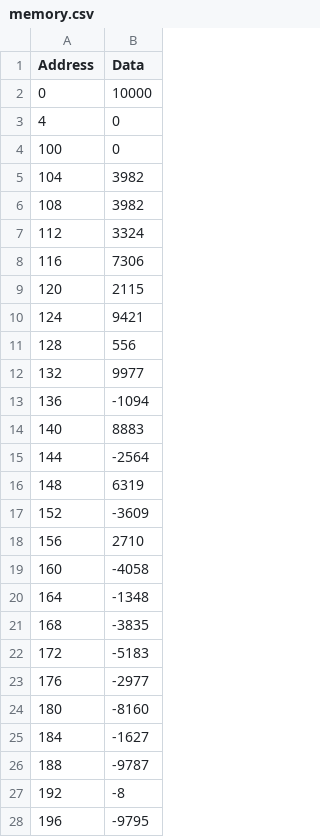
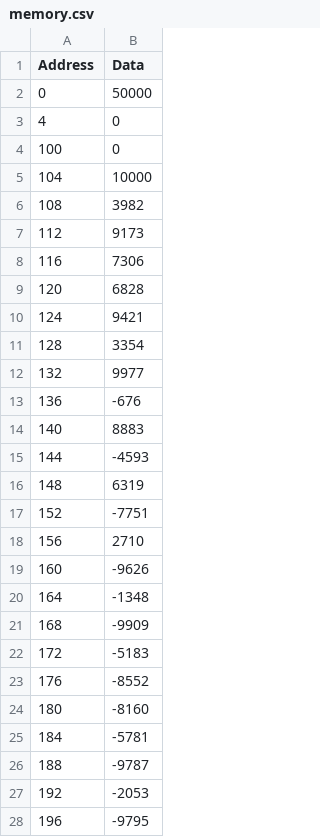
Before and after one commit to esl-epfl/ESL-CGRA-simulator, a CSV file: sinusoidal/sine_approx/memory.csv, drawn as a sheet; only a part is shown; the diff covers the shown part only.

```diff
--- a/sinusoidal/sine_approx/memory.csv
+++ b/sinusoidal/sine_approx/memory.csv
@@ -1,28 +1,28 @@
 Address,Data
-0,10000
+0,50000
 4,0
 100,0
-104,3982
+104,10000
 108,3982
-112,3324
+112,9173
 116,7306
-120,2115
+120,6828
 124,9421
-128,556
+128,3354
 132,9977
-136,-1094
+136,-676
 140,8883
-144,-2564
+144,-4593
 148,6319
-152,-3609
+152,-7751
 156,2710
-160,-4058
+160,-9626
 164,-1348
-168,-3835
+168,-9909
 172,-5183
-176,-2977
+176,-8552
 180,-8160
-184,-1627
+184,-5781
 188,-9787
-192,-8
+192,-2053
 196,-9795
```
Also changed, not shown: 3 edited cells elsewhere in this file, sinusoidal/sine_approx/instructions.csv, sinusoidal/sine_approx/memory_out.csv, 7 other files.
